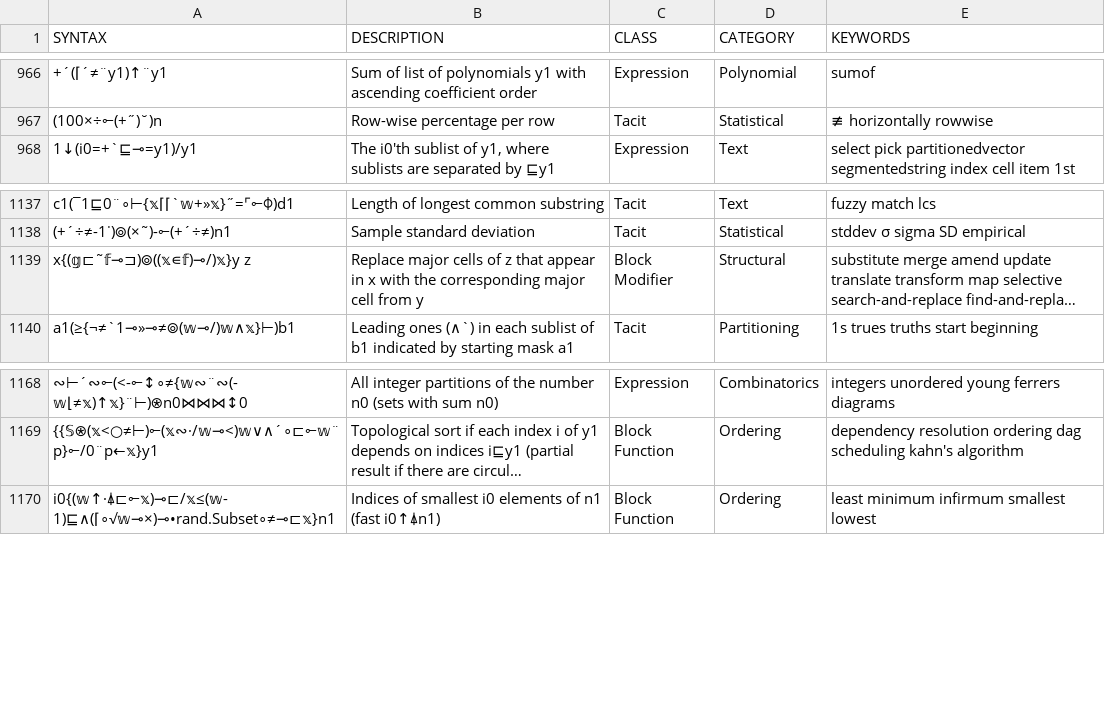
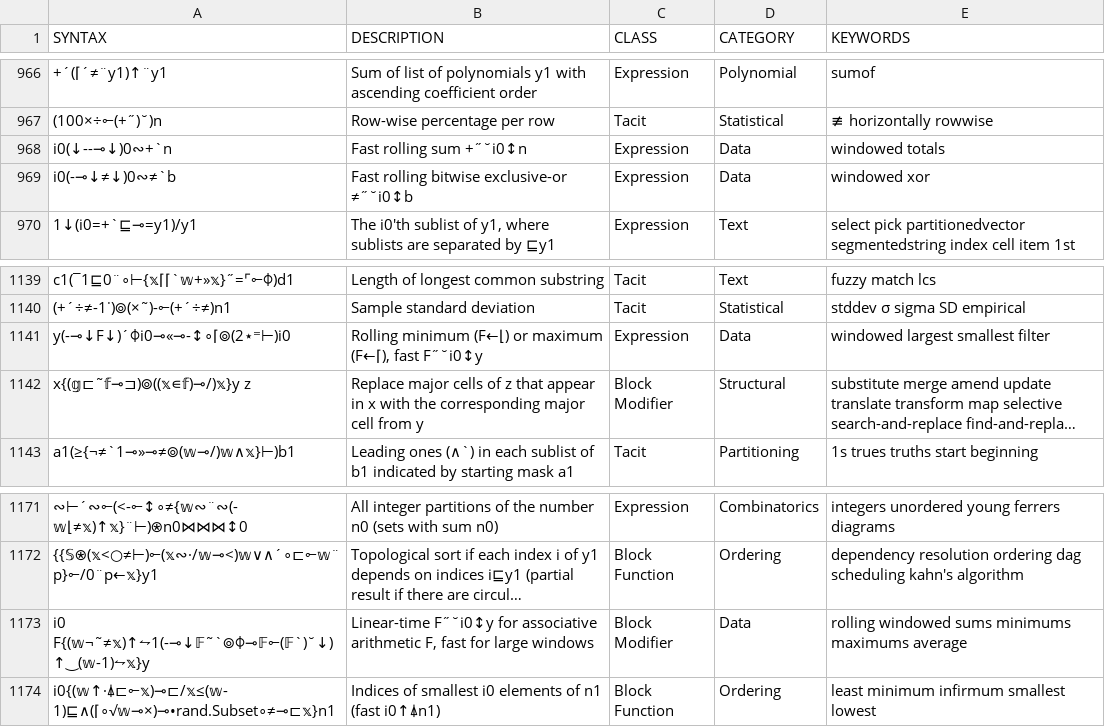
Before and after one commit to mlochbaum/bqncrate, a TSV file: table.tsv, drawn as a sheet; only a part is shown, gaps mark what is left out; long unchanged cells end in …; the diff names each change by its address in the sheet, - before the commit and + after, or states it on an @@ line.

Commit message:
Fast associative windowed reductions

```diff
--- a/table.tsv
+++ b/table.tsv
+row 968: i0(↓--⊸↓)0∾+`n | Fast rolling sum +˝˘i0↕n | Expression | Data | windowed totals
+row 969: i0(-⊸↓≠↓)0∾≠`b | Fast rolling bitwise exclusive-or ≠˝˘i0↕b | Expression | Data | windowed xor
+row 1141: y(-⊸↓F↓)´⌽i0⊸«⊸-↕∘⌈⌾(2⋆⁼⊢)i0 | Rolling minimum (F←⌊) or maximum (F←⌈), fast F˝˘i0↕y | Expression | Data | windowed largest smallest filter
+row 1173: i0 F{(𝕨¬˜≠𝕩)↑⥊1(-⊸↓𝔽˜`⌾⌽⊸𝔽⟜(𝔽`)˘↓)↑‿(𝕨-1)⥊𝕩}y | Linear-time F˝˘i0↕y for associative arithmetic F, fast for large windows | Block Modifier | Data | rolling windowed sums minimums maximums average
```
